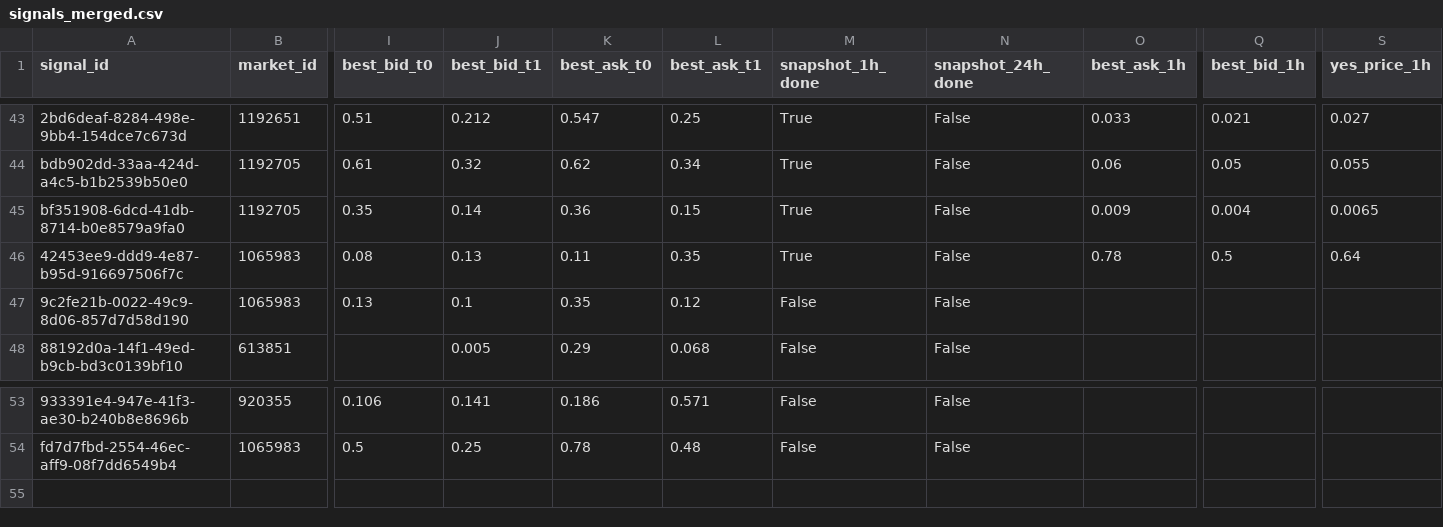
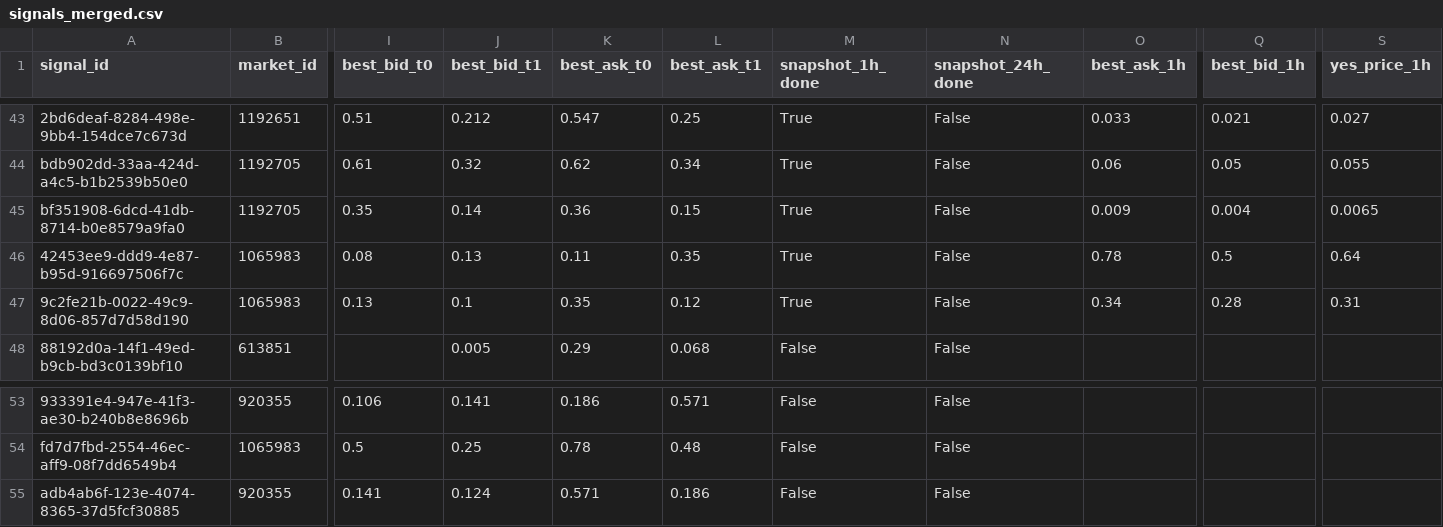
Before and after one commit to arshak-avagyan/fetch_data_test_repo, a CSV file: data/signals_merged.csv, drawn as a sheet; only a part is shown, gaps mark what is left out; rows hold the shown columns only; the diff names each change by its address in the sheet, - before the commit and + after, or states it on an @@ line.

Commit message:
Workflow Run
Files changed:
M	data/market_change.csv
M	data/polymarket_flat_markets_t0.csv
M	data/polymarket_flat_markets_t1.csv
M	data/signals.csv
M	data/signals_merged.csv
M	data/signals_snapshots.csv

```diff
--- a/data/signals_merged.csv
+++ b/data/signals_merged.csv
-M47 (snapshot_1h_done): False
+M47 (snapshot_1h_done): True
-O47 (best_ask_1h): (empty)
+O47 (best_ask_1h): 0.34
-Q47 (best_bid_1h): (empty)
+Q47 (best_bid_1h): 0.28
-S47 (yes_price_1h): (empty)
+S47 (yes_price_1h): 0.31
+row 55: adb4ab6f-123e-4074-8365-37d5fcf30885 | 920355 | 0.141 | 0.124 | 0.571 | 0.186 | False | False
```
Also changed, not shown: data/signals.csv, data/signals_snapshots.csv, 2 other files.
